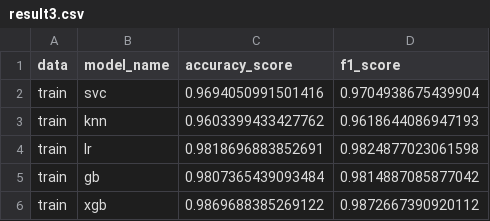
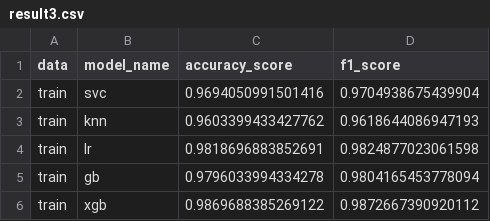
Before and after one commit to dovan2026/maching_learning, a CSV file: data/result3.csv, drawn as a sheet.

```diff
--- a/data/result3.csv
+++ b/data/result3.csv
@@ -4,3 +4,3 @@ train,knn,0.9603399433427762,0.9618644086947193
 train,lr,0.9818696883852691,0.9824877023061598
-train,gb,0.9807365439093484,0.9814887085877042
+train,gb,0.9796033994334278,0.9804165453778094
 train,xgb,0.9869688385269122,0.9872667390920112
```
Also changed, not shown: 2 other files.
